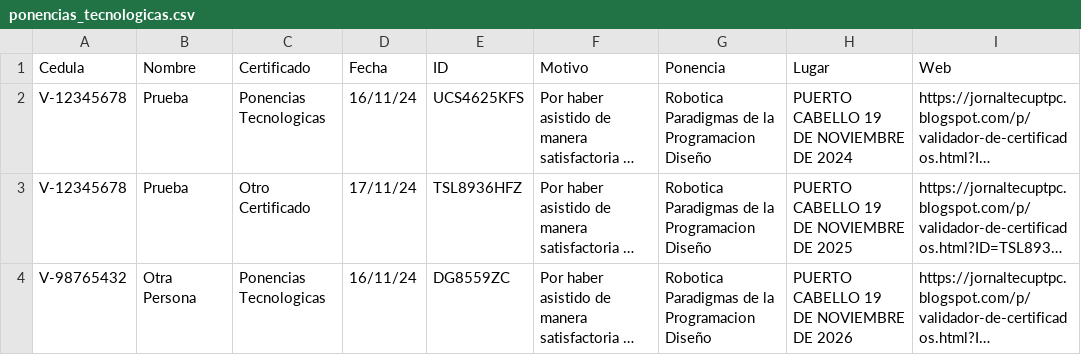
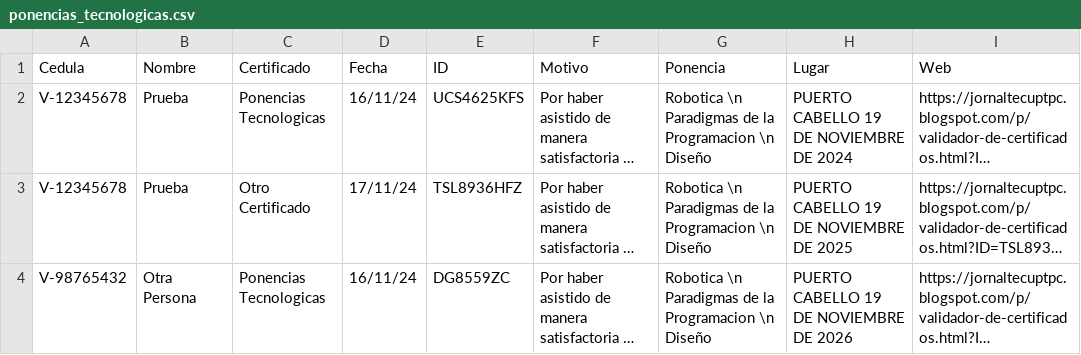
Before and after one commit to jesymca/validador_certificados, a CSV file: ponencias_tecnologicas.csv, drawn as a sheet; long unchanged cells end in …; ↵ is a line break in a cell; the diff names each change by its address in the sheet, - before the commit and + after, or states it on an @@ line.

Commit message:
saltos

```diff
--- a/ponencias_tecnologicas.csv
+++ b/ponencias_tecnologicas.csv
-G2:G4 (Ponencia): Robotica ↵ Paradigmas de la Programacion ↵ Diseño
+G2:G4 (Ponencia): Robotica \n Paradigmas de la Programacion \n Diseño
```
